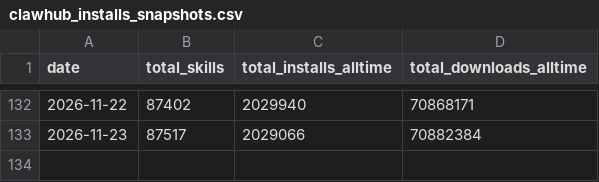
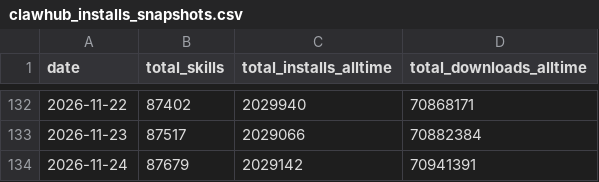
Before and after one commit to Gigascale-Labs/las-usage-stats, a CSV file: data_outputs/clawhub_installs_snapshots.csv, drawn as a sheet; only a part is shown, gaps mark what is left out.

```diff
--- a/data_outputs/clawhub_installs_snapshots.csv
+++ b/data_outputs/clawhub_installs_snapshots.csv
@@ -133 +133,2 @@ date,total_skills,total_installs_alltime,total_downloads_alltime
 2026-11-23,87517,2029066,70882384
+2026-11-24,87679,2029142,70941391
```
Also changed, not shown: data_outputs/evomap_hub_snapshots.csv, data_outputs/github_stars_snapshot.csv, 8 other files.
